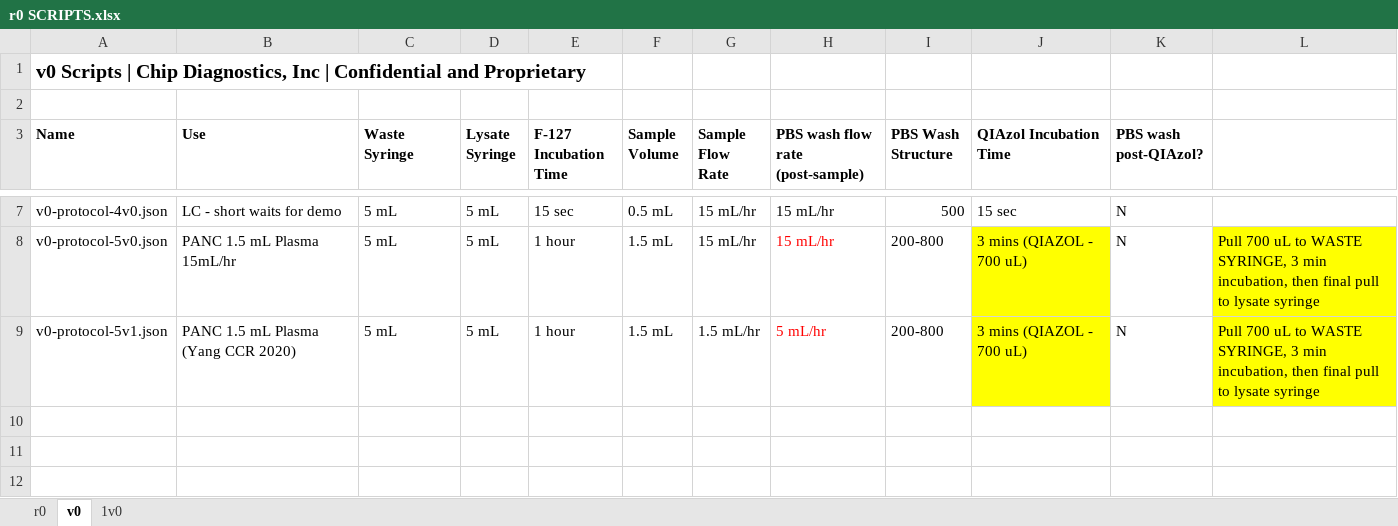
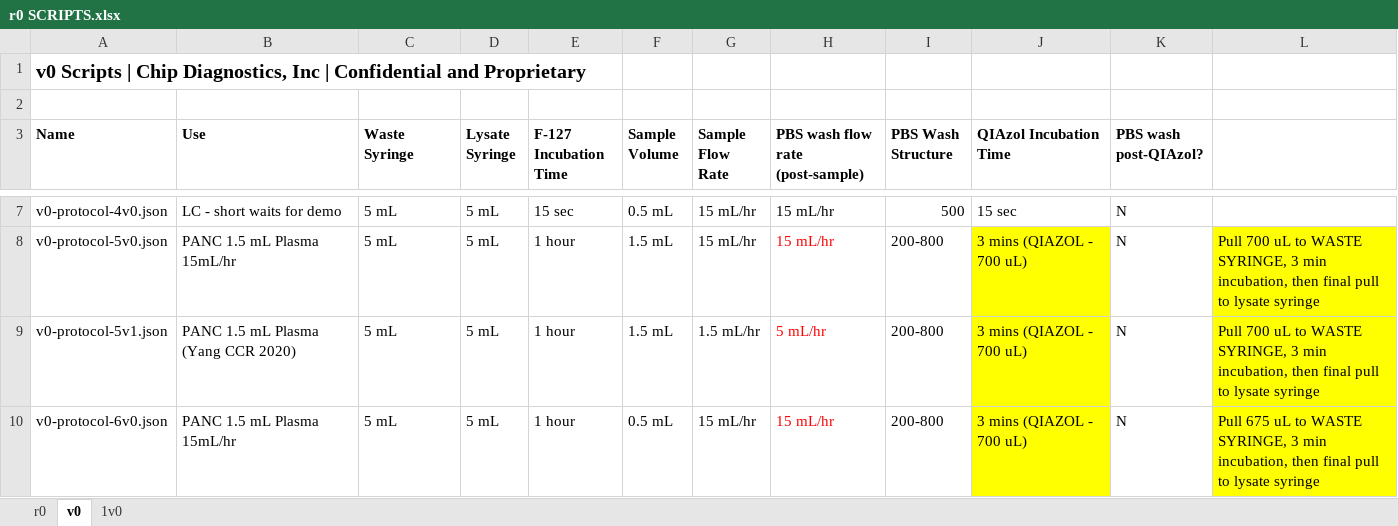
Before and after one commit to Wbrown633/r0, an Excel workbook: r0 SCRIPTS.xlsx, sheet v0, drawn as a sheet; only a part is shown, gaps mark what is left out; values as stored, in another font and other column widths than the file's, no borders; the diff names each change by its address in the sheet, - before the commit and + after, or states it on an @@ line.

Commit message:
added 6v0

```diff
--- a/r0 SCRIPTS.xlsx (sheet v0)
+++ b/r0 SCRIPTS.xlsx (sheet v0)
+row 10: v0-protocol-6v0.json | PANC 1.5 mL Plasma 15mL/hr | 5 mL | 5 mL | 1 hour | 0.5 mL | 15 mL/hr | 15 mL/hr | 200-800 | 3 mins (QIAZOL - 700 uL) | N | Pull 675 uL to WASTE SYRINGE, 3 min incubation, then final pull to lysate syringe
```
